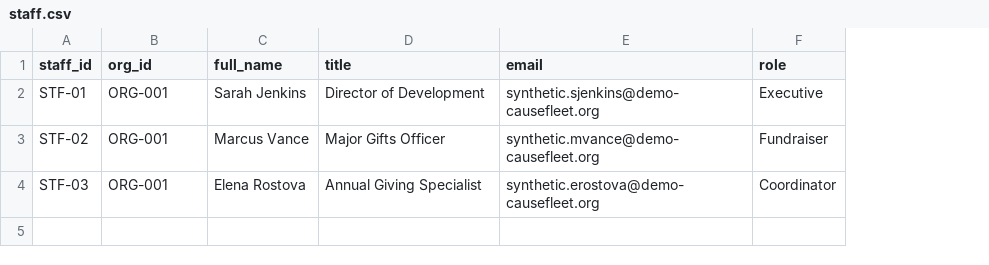
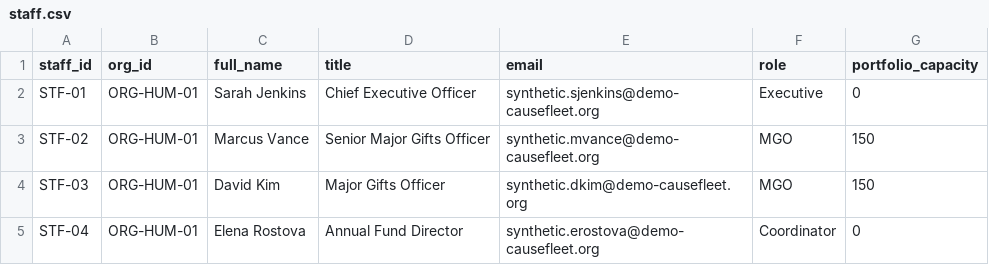
Before and after one commit to hemanthnadella07/causefleet_practicum, a CSV file: data/staff.csv, drawn as a sheet; the diff names each change by its address in the sheet, - before the commit and + after, or states it on an @@ line.

```diff
--- a/data/staff.csv
+++ b/data/staff.csv
+column G (portfolio_capacity), rows 2-4: 0 | 150 | 150
-B2:B4 (org_id): ORG-001
+B2:B4 (org_id): ORG-HUM-01
-D2 (title): Director of Development
+D2 (title): Chief Executive Officer
-D3 (title): Major Gifts Officer
+D3 (title): Senior Major Gifts Officer
-F3 (role): Fundraiser
+F3 (role): MGO
-C4 (full_name): Elena Rostova
+C4 (full_name): David Kim
-D4 (title): Annual Giving Specialist
+D4 (title): Major Gifts Officer
-E4 (email): synthetic.erostova@demo-causefleet.org
+E4 (email): synthetic.dkim@demo-causefleet.org
-F4 (role): Coordinator
+F4 (role): MGO
+row 5: STF-04 | ORG-HUM-01 | Elena Rostova | Annual Fund Director | synthetic.erostova@demo-causefleet.org | Coordinator | 0
```
Also changed, not shown: data/campaigns.csv, data/goals.csv, 17 other files.
